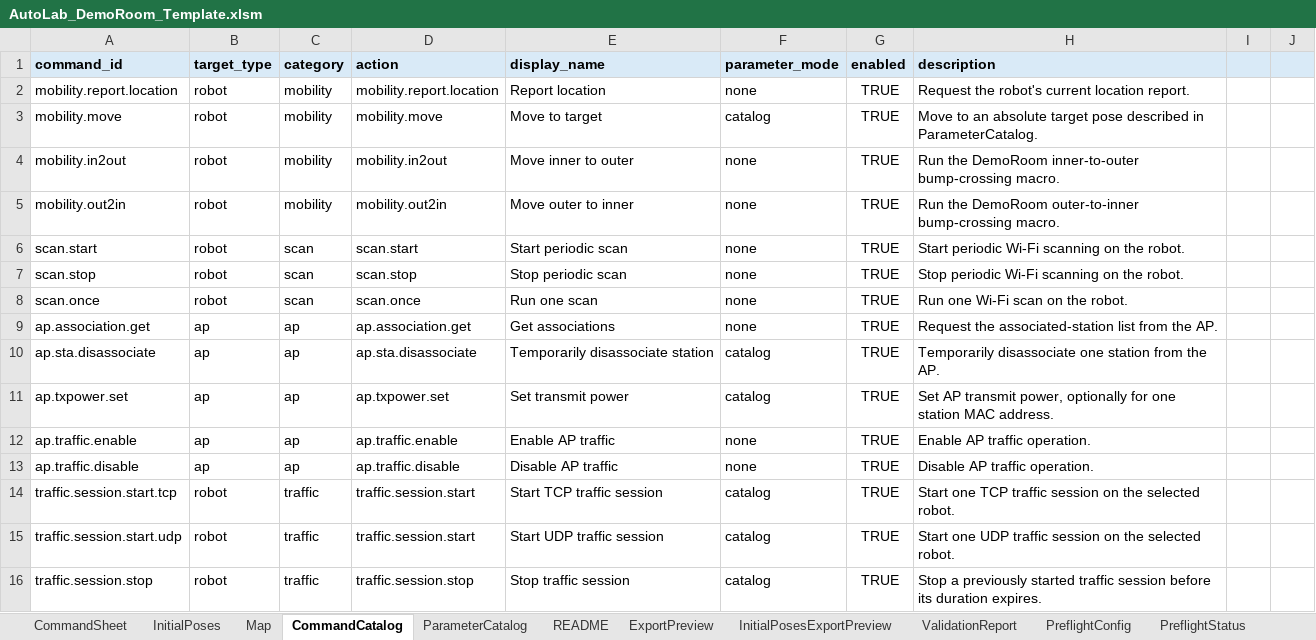
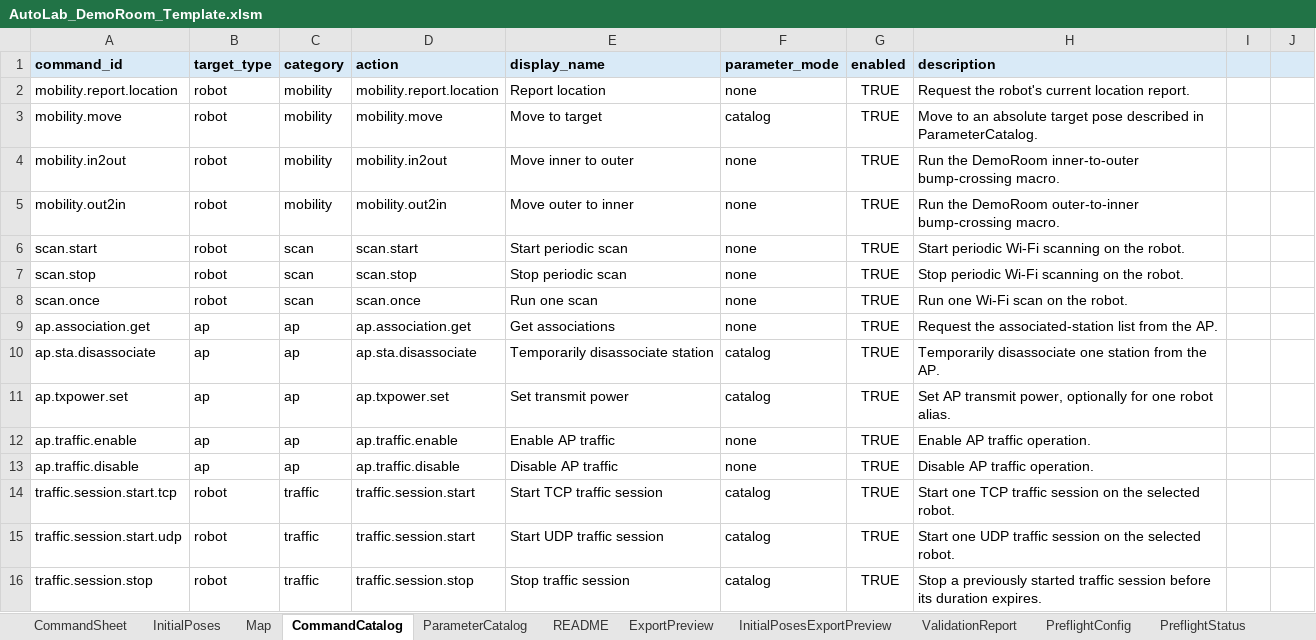
Before and after one commit to jtchen9/RunNMS, an Excel workbook: sitemap/DemoRoom/script_authoring/AutoLab_DemoRoom_Template.xlsm, sheet CommandCatalog, drawn as a sheet; values as stored, in another font and other column widths than the file's, no borders; the diff names each change by its address in the sheet, - before the commit and + after, or states it on an @@ line.

```diff
--- a/sitemap/DemoRoom/script_authoring/AutoLab_DemoRoom_Template.xlsm (sheet CommandCatalog)
+++ b/sitemap/DemoRoom/script_authoring/AutoLab_DemoRoom_Template.xlsm (sheet CommandCatalog)
-H11 (description): …for one station MAC address.
+H11 (description): …for one robot alias.
```
Also changed, not shown: sheet ParameterCatalog, sheet CommandSheet, sheet ExportPreview, charts or pictures, 8 other files.
